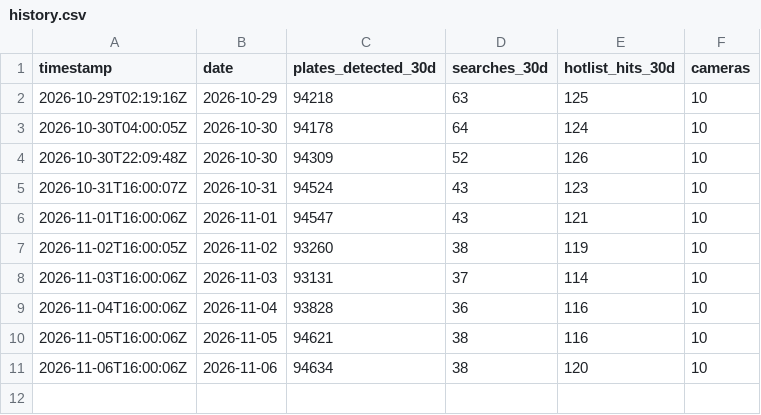
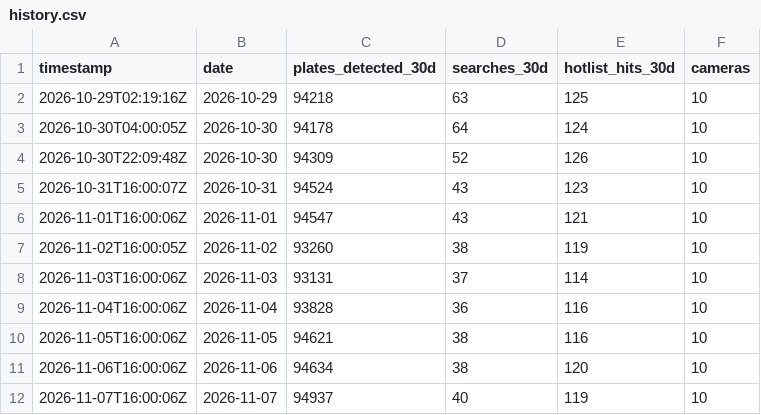
Before and after one commit to WhatIsInCreedmoor/Flock-Rolling-Statistics, a CSV file: data/history.csv, drawn as a sheet.

```diff
--- a/data/history.csv
+++ b/data/history.csv
@@ -11 +11,2 @@ timestamp,date,plates_detected_30d,searches_30d,hotlist_hits_30d,cameras
 2026-11-06T16:00:06Z,2026-11-06,94634,38,120,10
+2026-11-07T16:00:06Z,2026-11-07,94937,40,119,10
```
Also changed, not shown: 2 other files.
